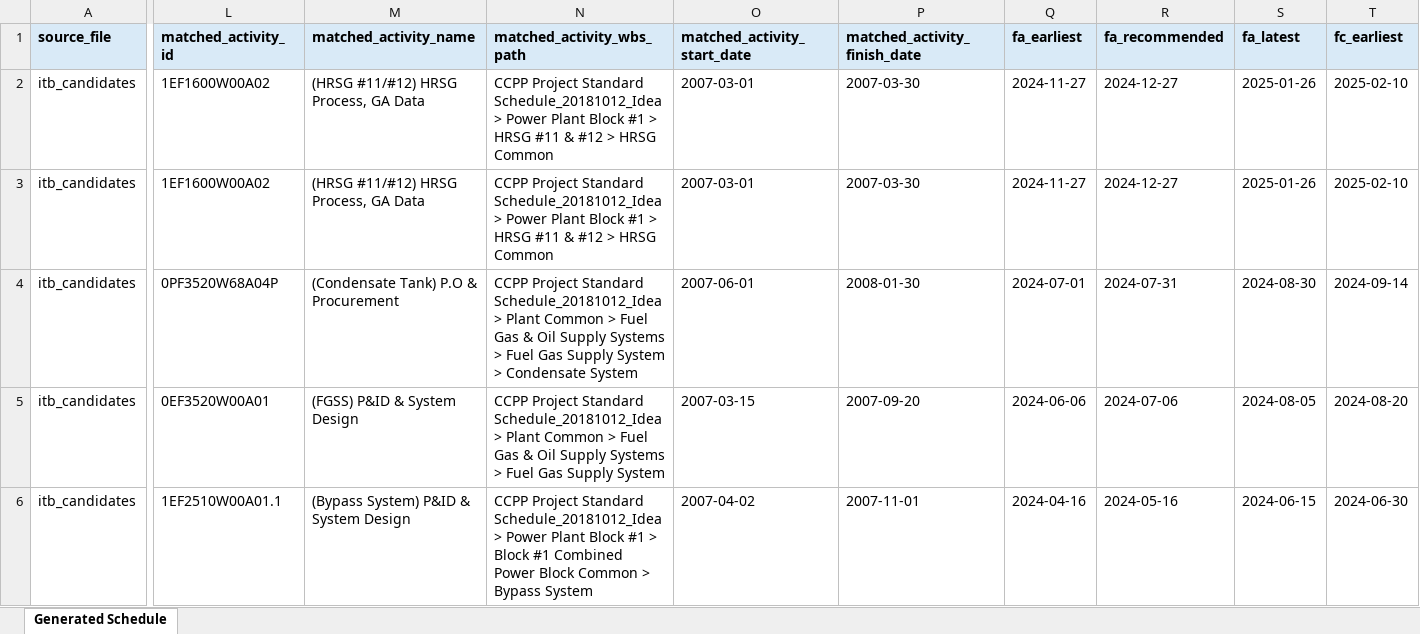
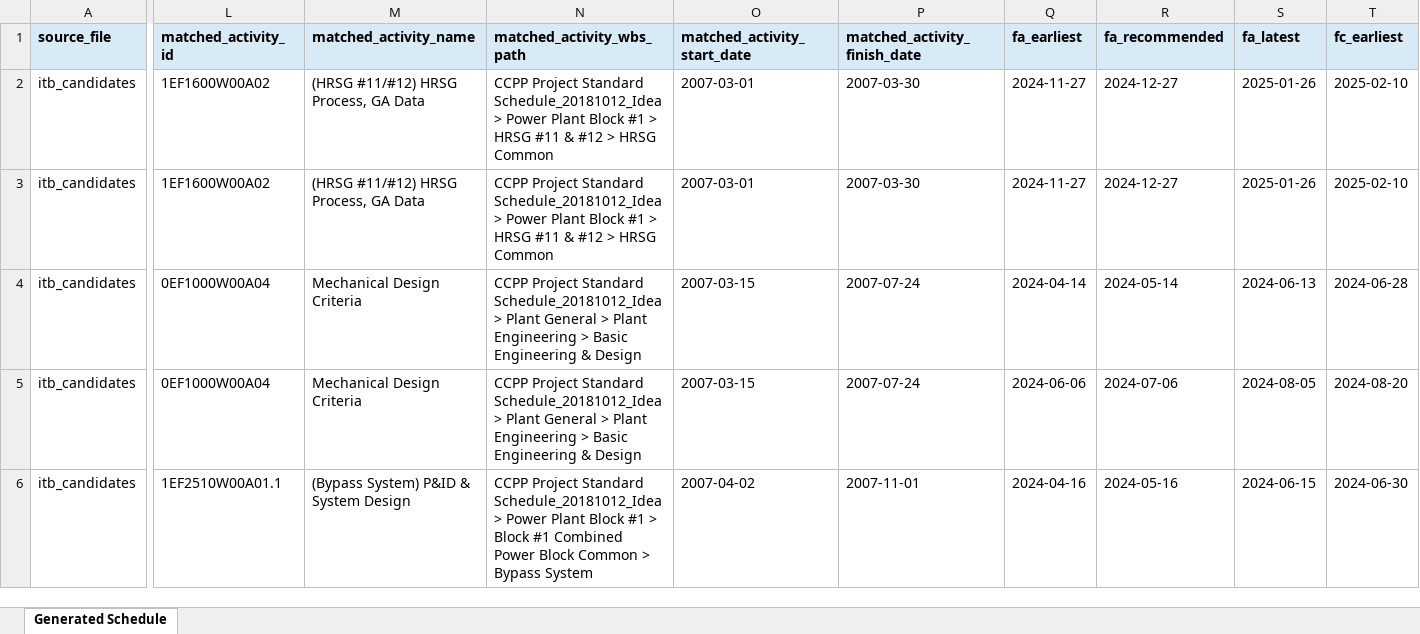
Before and after one commit to MinKhaungMinLwin/MDL-Service-Agent, an Excel workbook: output/schedule_service/generated_schedule_mdl_candidates_output_match_all_projects_section6_ntp2024-03-01.xlsx, sheet Generated Schedule, drawn as a sheet; only a part is shown, gaps mark what is left out; values as stored, in another font and other column widths than the file's, no borders; the diff covers the shown part only; the diff names each change by its address in the sheet, - before the commit and + after, or states it on an @@ line.

Commit message:
fix: add score matrix to match rule semantic

```diff
--- a/output/schedule_service/generated_schedule_mdl_candidates_output_match_all_projects_section6_ntp2024-03-01.xlsx (sheet Generated Schedule)
+++ b/output/schedule_service/generated_schedule_mdl_candidates_output_match_all_projects_section6_ntp2024-03-01.xlsx (sheet Generated Schedule)
-L4 (matched_activity_id): 0PF3520W68A04P
+L4 (matched_activity_id): 0EF1000W00A04
-M4 (matched_activity_name): (Condensate Tank) P.O & Procurement
+M4 (matched_activity_name): Mechanical Design Criteria
-N4 (matched_activity_wbs_path): …> Plant Common > Fuel Gas & Oil Supply Systems > Fuel Gas Supply System > Condensate System
+N4 (matched_activity_wbs_path): …> Plant General > Plant Engineering > Basic Engineering & Design
-O4 (matched_activity_start_date): 2007-06-01
+O4 (matched_activity_start_date): 2007-03-15
-P4 (matched_activity_finish_date): 2008-01-30
+P4 (matched_activity_finish_date): 2007-07-24
-Q4 (fa_earliest): 2024-07-01
+Q4 (fa_earliest): 2024-04-14
-R4 (fa_recommended): 2024-07-31
+R4 (fa_recommended): 2024-05-14
-S4 (fa_latest): 2024-08-30
+S4 (fa_latest): 2024-06-13
-T4 (fc_earliest): 2024-09-14
+T4 (fc_earliest): 2024-06-28
-L5 (matched_activity_id): 0EF3520W00A01
+L5 (matched_activity_id): 0EF1000W00A04
-M5 (matched_activity_name): (FGSS) P&ID & System Design
+M5 (matched_activity_name): Mechanical Design Criteria
-N5 (matched_activity_wbs_path): …> Plant Common > Fuel Gas & Oil Supply Systems > Fuel Gas Supply System
+N5 (matched_activity_wbs_path): …> Plant General > Plant Engineering > Basic Engineering & Design
-P5 (matched_activity_finish_date): 2007-09-20
+P5 (matched_activity_finish_date): 2007-07-24
```
Also changed, not shown: 290 edited cells elsewhere in this sheet, 5 other files.
